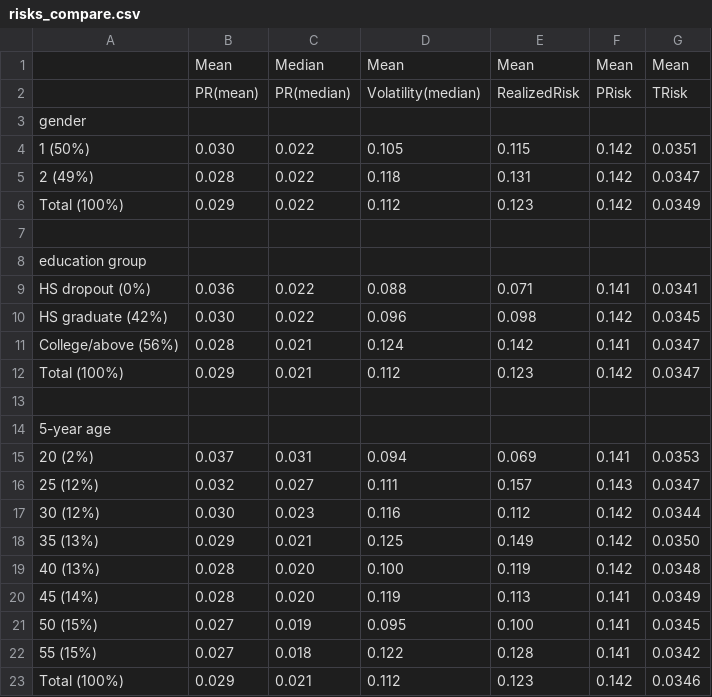
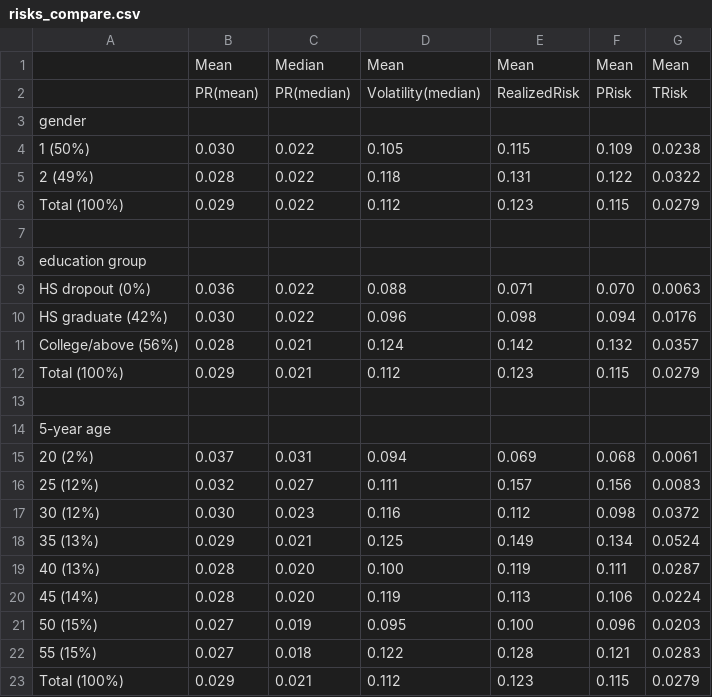
Before and after one commit to iworld1991/PIR, a CSV file: WorkingFolder/Tables/risks_compare.csv, drawn as a sheet.

```diff
--- a/WorkingFolder/Tables/risks_compare.csv
+++ b/WorkingFolder/Tables/risks_compare.csv
@@ -3,21 +3,21 @@
 gender,,,,,,
-1 (50%),0.030,0.022,0.105,0.115,0.142,0.0351
-2 (49%),0.028,0.022,0.118,0.131,0.142,0.0347
-Total (100%),0.029,0.022,0.112,0.123,0.142,0.0349
+1 (50%),0.030,0.022,0.105,0.115,0.109,0.0238
+2 (49%),0.028,0.022,0.118,0.131,0.122,0.0322
+Total (100%),0.029,0.022,0.112,0.123,0.115,0.0279
 
 education group,,,,,,
-HS dropout (0%),0.036,0.022,0.088,0.071,0.141,0.0341
-HS graduate (42%),0.030,0.022,0.096,0.098,0.142,0.0345
-College/above (56%),0.028,0.021,0.124,0.142,0.141,0.0347
-Total (100%),0.029,0.021,0.112,0.123,0.142,0.0347
+HS dropout (0%),0.036,0.022,0.088,0.071,0.070,0.0063
+HS graduate (42%),0.030,0.022,0.096,0.098,0.094,0.0176
+College/above (56%),0.028,0.021,0.124,0.142,0.132,0.0357
+Total (100%),0.029,0.021,0.112,0.123,0.115,0.0279
 
 5-year age,,,,,,
-20 (2%),0.037,0.031,0.094,0.069,0.141,0.0353
-25 (12%),0.032,0.027,0.111,0.157,0.143,0.0347
-30 (12%),0.030,0.023,0.116,0.112,0.142,0.0344
-35 (13%),0.029,0.021,0.125,0.149,0.142,0.0350
-40 (13%),0.028,0.020,0.100,0.119,0.142,0.0348
-45 (14%),0.028,0.020,0.119,0.113,0.141,0.0349
-50 (15%),0.027,0.019,0.095,0.100,0.141,0.0345
-55 (15%),0.027,0.018,0.122,0.128,0.141,0.0342
-Total (100%),0.029,0.021,0.112,0.123,0.142,0.0346
+20 (2%),0.037,0.031,0.094,0.069,0.068,0.0061
+25 (12%),0.032,0.027,0.111,0.157,0.156,0.0083
+30 (12%),0.030,0.023,0.116,0.112,0.098,0.0372
+35 (13%),0.029,0.021,0.125,0.149,0.134,0.0524
+40 (13%),0.028,0.020,0.100,0.119,0.111,0.0287
+45 (14%),0.028,0.020,0.119,0.113,0.106,0.0224
+50 (15%),0.027,0.019,0.095,0.100,0.096,0.0203
+55 (15%),0.027,0.018,0.122,0.128,0.121,0.0283
+Total (100%),0.029,0.021,0.112,0.123,0.115,0.0279
```
Also changed, not shown: 6 other files.
